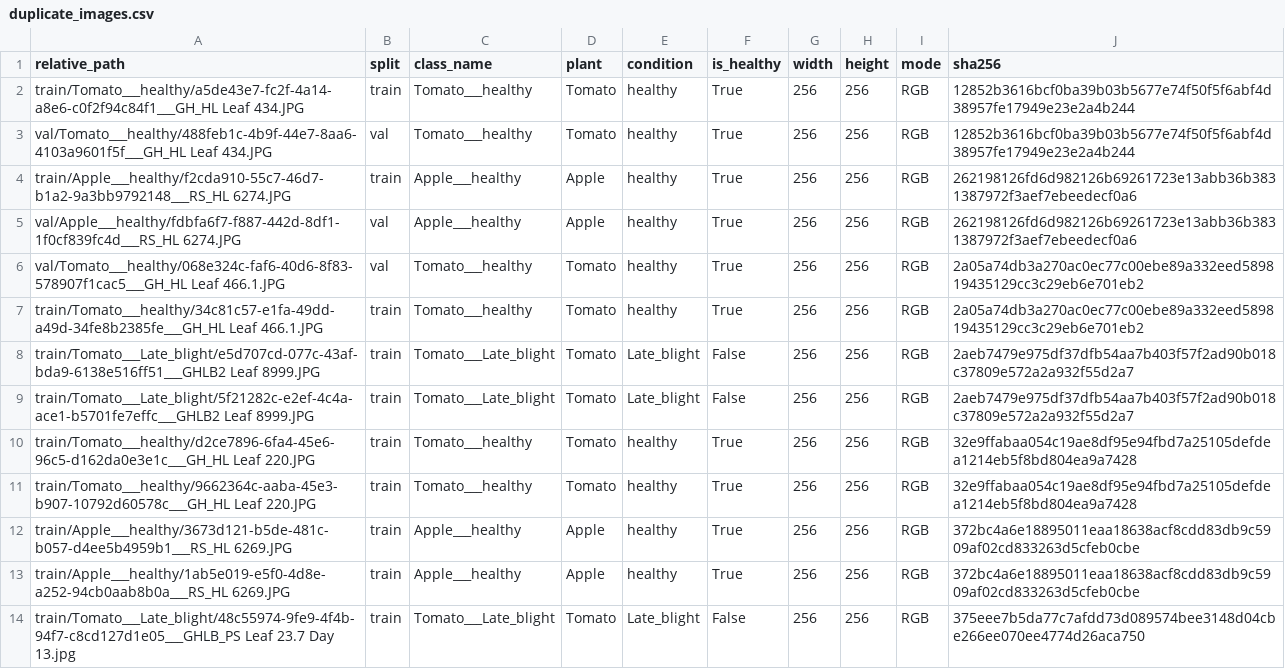
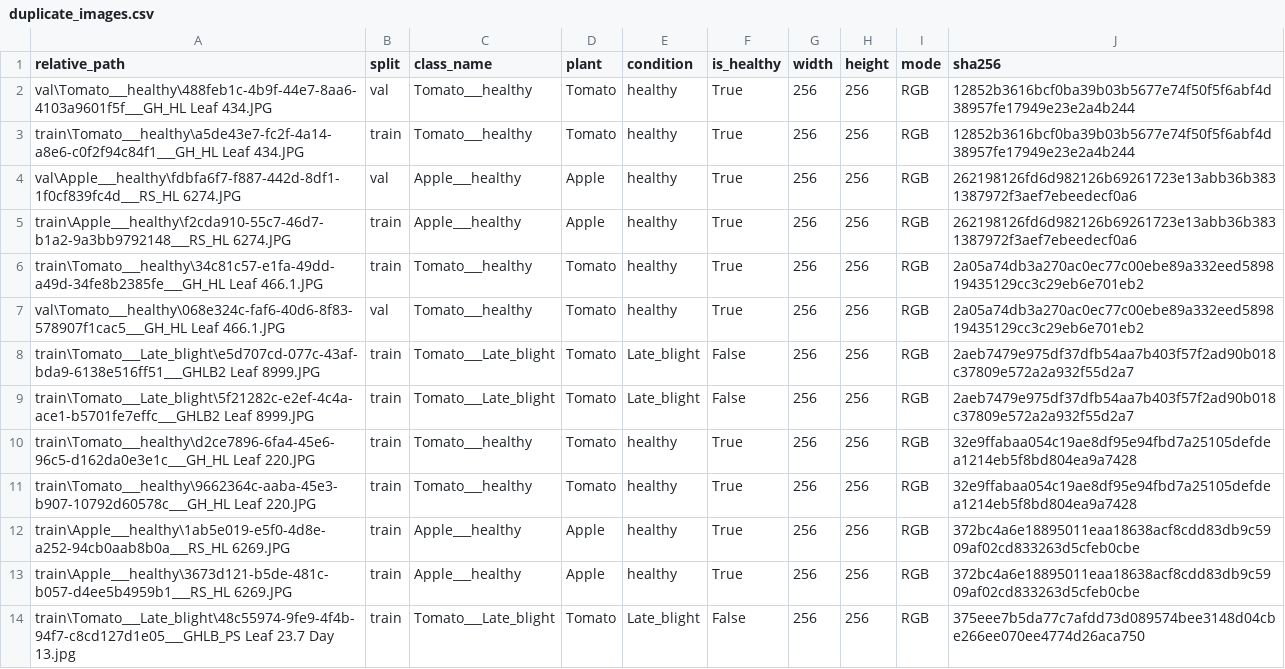
Before and after one commit to hoang3003/plant-disease-classification, a CSV file: data/metadata/duplicate_images.csv, drawn as a sheet; only a part is shown; the diff covers the shown part only.

```diff
--- a/data/metadata/duplicate_images.csv
+++ b/data/metadata/duplicate_images.csv
@@ -1,14 +1,14 @@
 relative_path,split,class_name,plant,condition,is_healthy,width,height,mode,sha256
-train/Tomato___healthy/a5de43e7-fc2f-4a14-a8e6-c0f2f94c84f1___GH_HL Leaf 434.JPG,train,Tomato___healthy,Tomato,healthy,True,256,256,RGB,12852b3616bcf0ba39b03b5677e74f50f5f6abf4d38957fe17949e23e2a4b244
-val/Tomato___healthy/488feb1c-4b9f-44e7-8aa6-4103a9601f5f___GH_HL Leaf 434.JPG,val,Tomato___healthy,Tomato,healthy,True,256,256,RGB,12852b3616bcf0ba39b03b5677e74f50f5f6abf4d38957fe17949e23e2a4b244
-train/Apple___healthy/f2cda910-55c7-46d7-b1a2-9a3bb9792148___RS_HL 6274.JPG,train,Apple___healthy,Apple,healthy,True,256,256,RGB,262198126fd6d982126b69261723e13abb36b3831387972f3aef7ebeedecf0a6
-val/Apple___healthy/fdbfa6f7-f887-442d-8df1-1f0cf839fc4d___RS_HL 6274.JPG,val,Apple___healthy,Apple,healthy,True,256,256,RGB,262198126fd6d982126b69261723e13abb36b3831387972f3aef7ebeedecf0a6
-val/Tomato___healthy/068e324c-faf6-40d6-8f83-578907f1cac5___GH_HL Leaf 466.1.JPG,val,Tomato___healthy,Tomato,healthy,True,256,256,RGB,2a05a74db3a270ac0ec77c00ebe89a332eed589819435129cc3c29eb6e701eb2
-train/Tomato___healthy/34c81c57-e1fa-49dd-a49d-34fe8b2385fe___GH_HL Leaf 466.1.JPG,train,Tomato___healthy,Tomato,healthy,True,256,256,RGB,2a05a74db3a270ac0ec77c00ebe89a332eed589819435129cc3c29eb6e701eb2
-train/Tomato___Late_blight/e5d707cd-077c-43af-bda9-6138e516ff51___GHLB2 Leaf 8999.JPG,train,Tomato___Late_blight,Tomato,Late_blight,False,256,256,RGB,2aeb7479e975df37dfb54aa7b403f57f2ad90b018c37809e572a2a932f55d2a7
-train/Tomato___Late_blight/5f21282c-e2ef-4c4a-ace1-b5701fe7effc___GHLB2 Leaf 8999.JPG,train,Tomato___Late_blight,Tomato,Late_blight,False,256,256,RGB,2aeb7479e975df37dfb54aa7b403f57f2ad90b018c37809e572a2a932f55d2a7
-train/Tomato___healthy/d2ce7896-6fa4-45e6-96c5-d162da0e3e1c___GH_HL Leaf 220.JPG,train,Tomato___healthy,Tomato,healthy,True,256,256,RGB,32e9ffabaa054c19ae8df95e94fbd7a25105defdea1214eb5f8bd804ea9a7428
-train/Tomato___healthy/9662364c-aaba-45e3-b907-10792d60578c___GH_HL Leaf 220.JPG,train,Tomato___healthy,Tomato,healthy,True,256,256,RGB,32e9ffabaa054c19ae8df95e94fbd7a25105defdea1214eb5f8bd804ea9a7428
-train/Apple___healthy/3673d121-b5de-481c-b057-d4ee5b4959b1___RS_HL 6269.JPG,train,Apple___healthy,Apple,healthy,True,256,256,RGB,372bc4a6e18895011eaa18638acf8cdd83db9c5909af02cd833263d5cfeb0cbe
-train/Apple___healthy/1ab5e019-e5f0-4d8e-a252-94cb0aab8b0a___RS_HL 6269.JPG,train,Apple___healthy,Apple,healthy,True,256,256,RGB,372bc4a6e18895011eaa18638acf8cdd83db9c5909af02cd833263d5cfeb0cbe
-train/Tomato___Late_blight/48c55974-9fe9-4f4b-94f7-c8cd127d1e05___GHLB_PS Leaf 23.7 Day 13.jpg,train,Tomato___Late_blight,Tomato,Late_blight,False,256,256,RGB,375eee7b5da77c7afdd73d089574bee3148d04cbe266ee070ee4774d26aca750
+val\Tomato___healthy\488feb1c-4b9f-44e7-8aa6-4103a9601f5f___GH_HL Leaf 434.JPG,val,Tomato___healthy,Tomato,healthy,True,256,256,RGB,12852b3616bcf0ba39b03b5677e74f50f5f6abf4d38957fe17949e23e2a4b244
+train\Tomato___healthy\a5de43e7-fc2f-4a14-a8e6-c0f2f94c84f1___GH_HL Leaf 434.JPG,train,Tomato___healthy,Tomato,healthy,True,256,256,RGB,12852b3616bcf0ba39b03b5677e74f50f5f6abf4d38957fe17949e23e2a4b244
+val\Apple___healthy\fdbfa6f7-f887-442d-8df1-1f0cf839fc4d___RS_HL 6274.JPG,val,Apple___healthy,Apple,healthy,True,256,256,RGB,262198126fd6d982126b69261723e13abb36b3831387972f3aef7ebeedecf0a6
+train\Apple___healthy\f2cda910-55c7-46d7-b1a2-9a3bb9792148___RS_HL 6274.JPG,train,Apple___healthy,Apple,healthy,True,256,256,RGB,262198126fd6d982126b69261723e13abb36b3831387972f3aef7ebeedecf0a6
+train\Tomato___healthy\34c81c57-e1fa-49dd-a49d-34fe8b2385fe___GH_HL Leaf 466.1.JPG,train,Tomato___healthy,Tomato,healthy,True,256,256,RGB,2a05a74db3a270ac0ec77c00ebe89a332eed589819435129cc3c29eb6e701eb2
+val\Tomato___healthy\068e324c-faf6-40d6-8f83-578907f1cac5___GH_HL Leaf 466.1.JPG,val,Tomato___healthy,Tomato,healthy,True,256,256,RGB,2a05a74db3a270ac0ec77c00ebe89a332eed589819435129cc3c29eb6e701eb2
+train\Tomato___Late_blight\e5d707cd-077c-43af-bda9-6138e516ff51___GHLB2 Leaf 8999.JPG,train,Tomato___Late_blight,Tomato,Late_blight,False,256,256,RGB,2aeb7479e975df37dfb54aa7b403f57f2ad90b018c37809e572a2a932f55d2a7
+train\Tomato___Late_blight\5f21282c-e2ef-4c4a-ace1-b5701fe7effc___GHLB2 Leaf 8999.JPG,train,Tomato___Late_blight,Tomato,Late_blight,False,256,256,RGB,2aeb7479e975df37dfb54aa7b403f57f2ad90b018c37809e572a2a932f55d2a7
+train\Tomato___healthy\d2ce7896-6fa4-45e6-96c5-d162da0e3e1c___GH_HL Leaf 220.JPG,train,Tomato___healthy,Tomato,healthy,True,256,256,RGB,32e9ffabaa054c19ae8df95e94fbd7a25105defdea1214eb5f8bd804ea9a7428
+train\Tomato___healthy\9662364c-aaba-45e3-b907-10792d60578c___GH_HL Leaf 220.JPG,train,Tomato___healthy,Tomato,healthy,True,256,256,RGB,32e9ffabaa054c19ae8df95e94fbd7a25105defdea1214eb5f8bd804ea9a7428
+train\Apple___healthy\1ab5e019-e5f0-4d8e-a252-94cb0aab8b0a___RS_HL 6269.JPG,train,Apple___healthy,Apple,healthy,True,256,256,RGB,372bc4a6e18895011eaa18638acf8cdd83db9c5909af02cd833263d5cfeb0cbe
+train\Apple___healthy\3673d121-b5de-481c-b057-d4ee5b4959b1___RS_HL 6269.JPG,train,Apple___healthy,Apple,healthy,True,256,256,RGB,372bc4a6e18895011eaa18638acf8cdd83db9c5909af02cd833263d5cfeb0cbe
+train\Tomato___Late_blight\48c55974-9fe9-4f4b-94f7-c8cd127d1e05___GHLB_PS Leaf 23.7 Day 13.jpg,train,Tomato___Late_blight,Tomato,Late_blight,False,256,256,RGB,375eee7b5da77c7afdd73d089574bee3148d04cbe266ee070ee4774d26aca750
```
Also changed, not shown: 37 edited cells elsewhere in this file, data/metadata/near_duplicates.csv, 7 other files.
